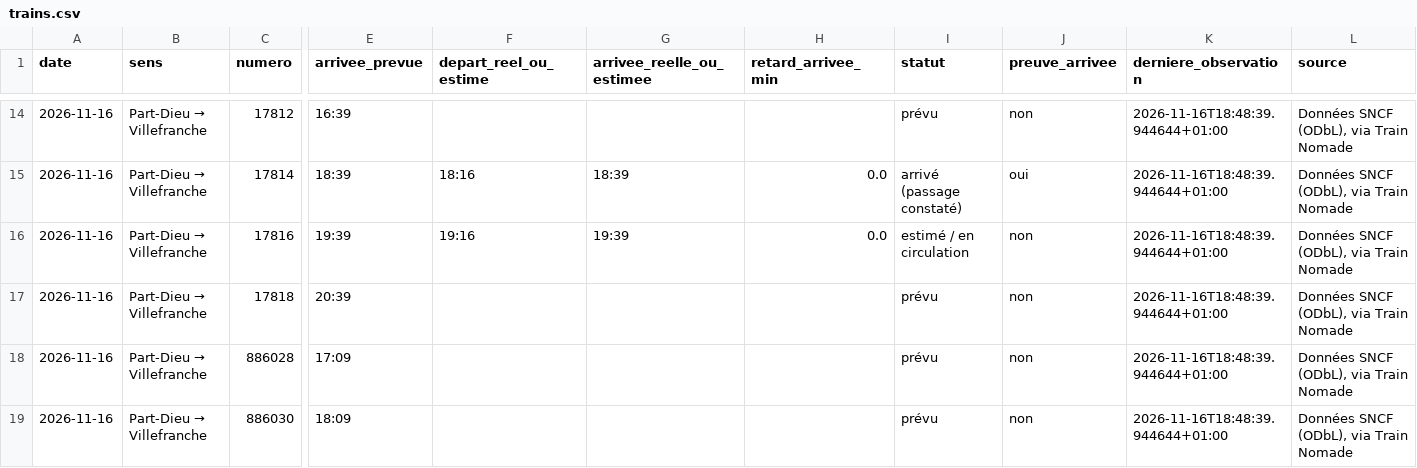
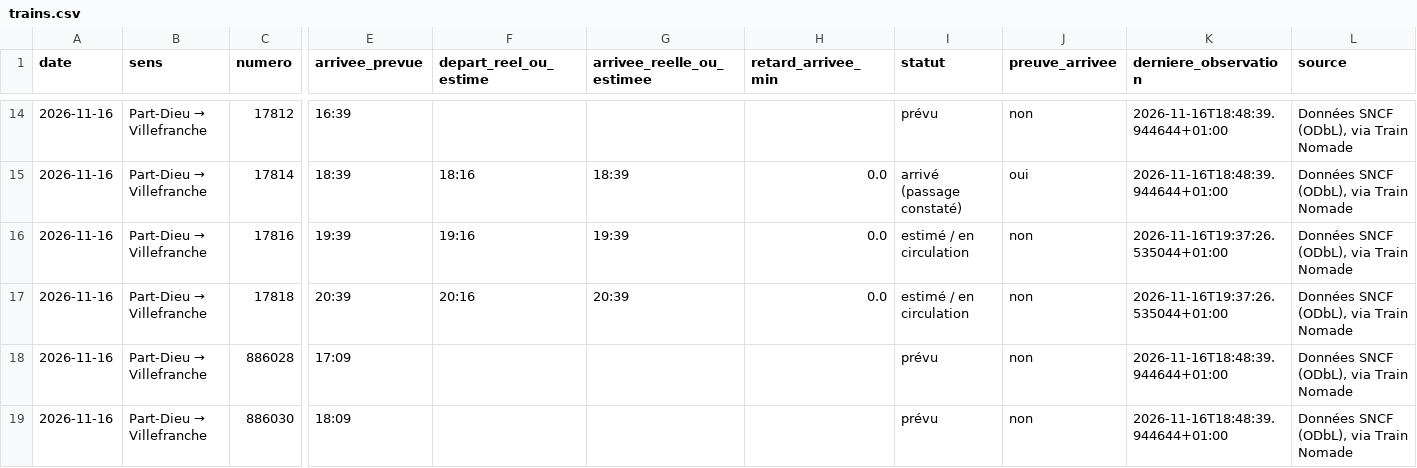
Before and after one commit to alexandretardy3-star/suivi-ter-villefranche-lyon, a CSV file: data/trains.csv, drawn as a sheet; only a part is shown, gaps mark what is left out; the diff covers the shown part only; the diff names each change by its address in the sheet, - before the commit and + after, or states it on an @@ line.

```diff
--- a/data/trains.csv
+++ b/data/trains.csv
-K16:K17 (derniere_observation): 2026-11-16T18:48:39.944644+01:00
+K16:K17 (derniere_observation): 2026-11-16T19:37:26.535044+01:00
-F17 (depart_reel_ou_estime): (empty)
+F17 (depart_reel_ou_estime): 20:16
-G17 (arrivee_reelle_ou_estimee): (empty)
+G17 (arrivee_reelle_ou_estimee): 20:39
-H17 (retard_arrivee_min): (empty)
+H17 (retard_arrivee_min): 0.0
-I17 (statut): prévu
+I17 (statut): estimé / en circulation
```
Also changed, not shown: 7 edited cells elsewhere in this file, data/bilan_quotidien.csv.
